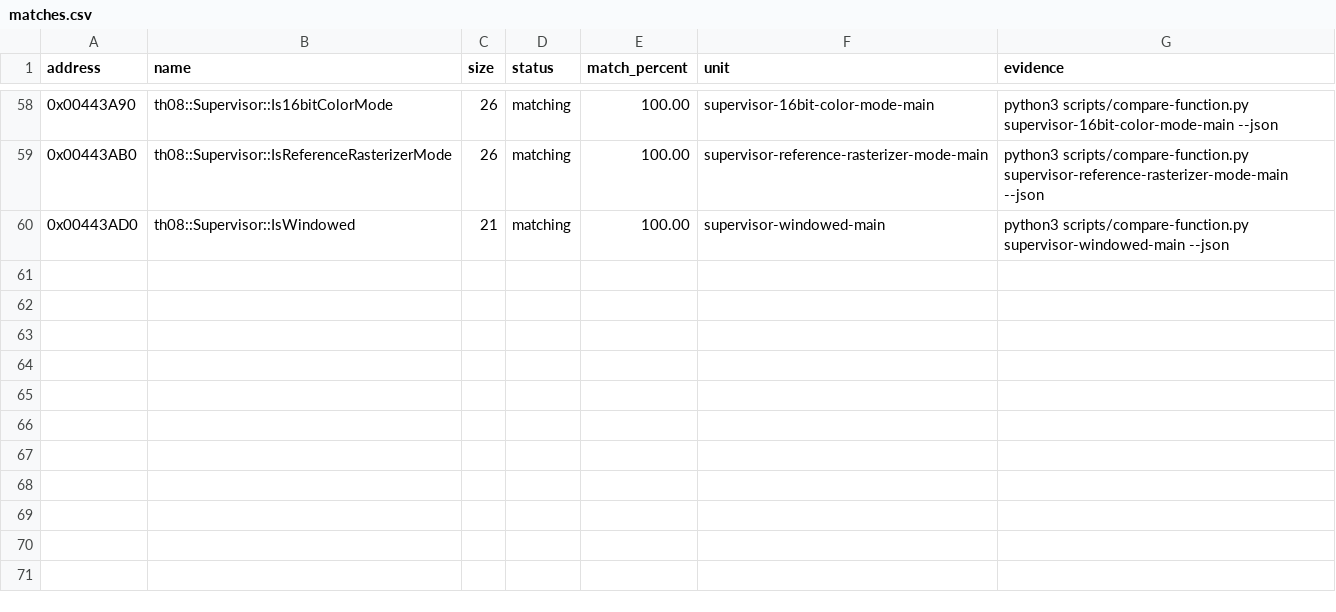
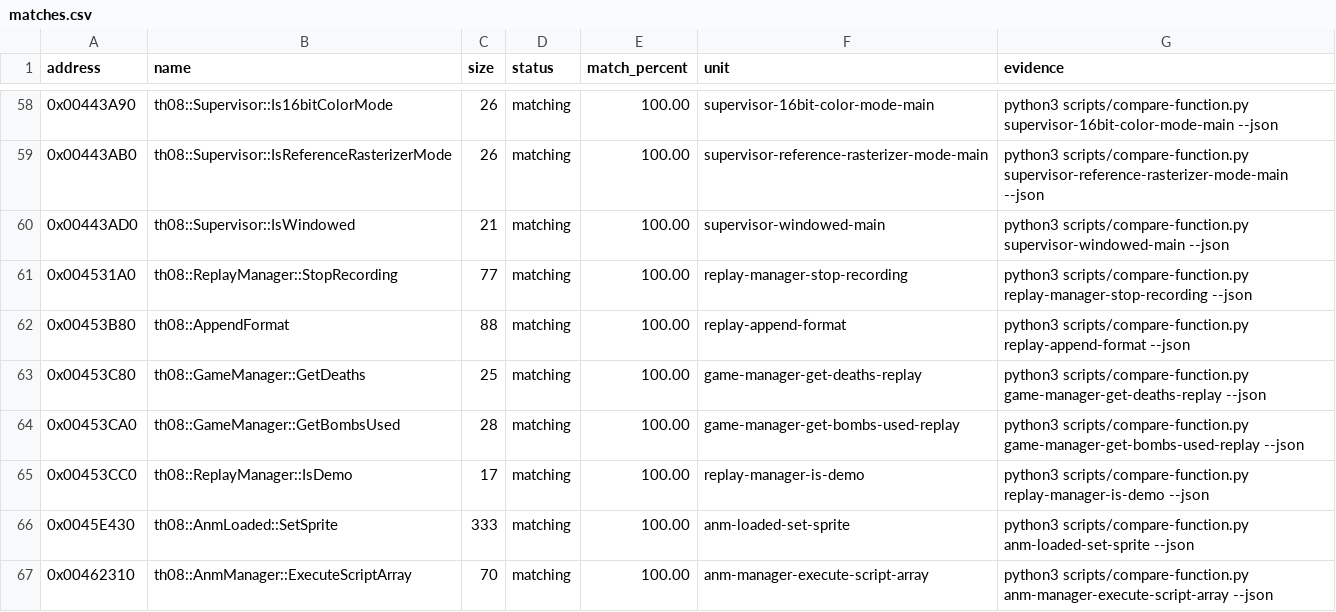
Before and after one commit to koishikois259/th08-multi, a CSV file: config/matches.csv, drawn as a sheet; only a part is shown, gaps mark what is left out; the diff names each change by its address in the sheet, - before the commit and + after, or states it on an @@ line.

Commit message:
Reconstruct replay saving and audit ANM dispatcher

```diff
--- a/config/matches.csv
+++ b/config/matches.csv
+row 61: 0x004531A0 | th08::ReplayManager::StopRecording | 77 | matching | 100.00 | replay-manager-stop-recording | python3 scripts/compare-function.py replay-manager-stop-recording --json
+row 62: 0x00453B80 | th08::AppendFormat | 88 | matching | 100.00 | replay-append-format | python3 scripts/compare-function.py replay-append-format --json
+row 63: 0x00453C80 | th08::GameManager::GetDeaths | 25 | matching | 100.00 | game-manager-get-deaths-replay | python3 scripts/compare-function.py game-manager-get-deaths-replay --json
+row 64: 0x00453CA0 | th08::GameManager::GetBombsUsed | 28 | matching | 100.00 | game-manager-get-bombs-used-replay | python3 scripts/compare-function.py game-manager-get-bombs-used-replay --json
+row 65: 0x00453CC0 | th08::ReplayManager::IsDemo | 17 | matching | 100.00 | replay-manager-is-demo | python3 scripts/compare-function.py replay-manager-is-demo --json
+row 66: 0x0045E430 | th08::AnmLoaded::SetSprite | 333 | matching | 100.00 | anm-loaded-set-sprite | python3 scripts/compare-function.py anm-loaded-set-sprite --json
+row 67: 0x00462310 | th08::AnmManager::ExecuteScriptArray | 70 | matching | 100.00 | anm-manager-execute-script-array | python3 scripts/compare-function.py anm-manager-execute-script-array --json
```
Also changed, not shown: config/i18n.csv, config/implemented.csv, 11 other files.
